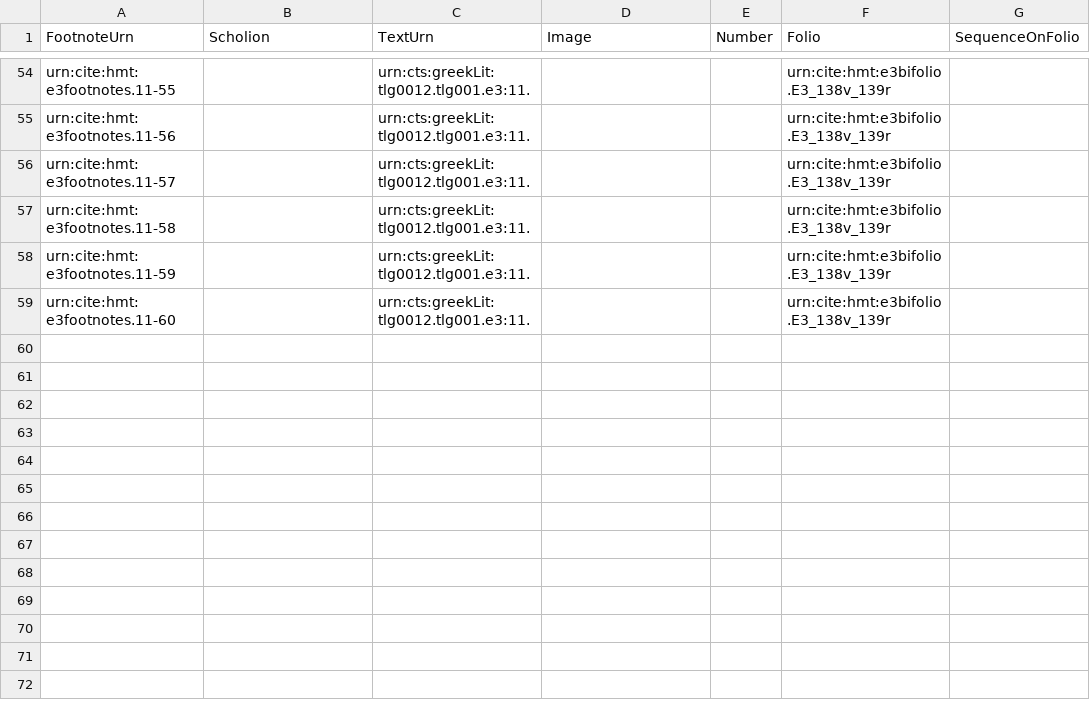
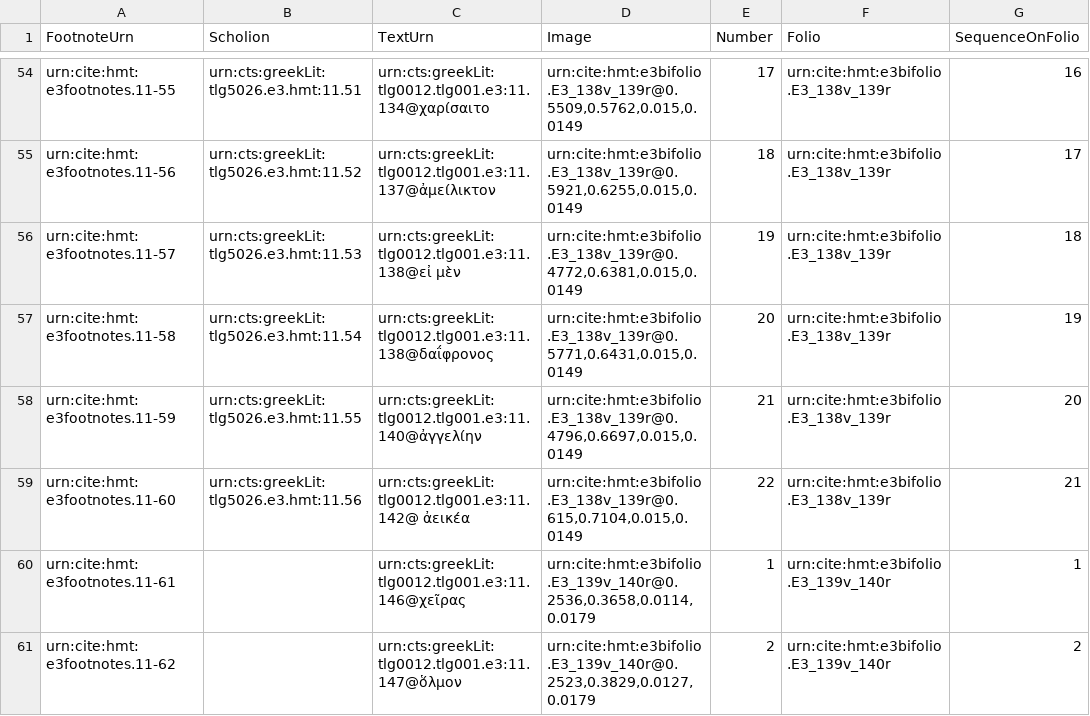
Before and after one commit to HCMID/closed-hmt-iliad11, a CSV file: Collections/data/Upsilon-1-1-text-signs.csv, drawn as a sheet; only a part is shown, gaps mark what is left out; the diff covers the shown part only; the diff names each change by its address in the sheet, - before the commit and + after, or states it on an @@ line.

Commit message:
Update Upsilon-1-1-text-signs.csv
Indexed up to 139v140r

```diff
--- a/Collections/data/Upsilon-1-1-text-signs.csv
+++ b/Collections/data/Upsilon-1-1-text-signs.csv
-B54 (Scholion): (empty)
+B54 (Scholion): urn:cts:greekLit:tlg5026.e3.hmt:11.51
-C54 (TextUrn): urn:cts:greekLit:tlg0012.tlg001.e3:11.
+C54 (TextUrn): urn:cts:greekLit:tlg0012.tlg001.e3:11.134@χαρίσαιτο
-D54 (Image): (empty)
+D54 (Image): urn:cite:hmt:e3bifolio.E3_138v_139r@0.5509,0.5762,0.015,0.0149
-E54 (Number): (empty)
+E54 (Number): 17
-G54 (SequenceOnFolio): (empty)
+G54 (SequenceOnFolio): 16
-B55 (Scholion): (empty)
+B55 (Scholion): urn:cts:greekLit:tlg5026.e3.hmt:11.52
-C55 (TextUrn): urn:cts:greekLit:tlg0012.tlg001.e3:11.
+C55 (TextUrn): urn:cts:greekLit:tlg0012.tlg001.e3:11.137@ἀμείλικτον
-D55 (Image): (empty)
+D55 (Image): urn:cite:hmt:e3bifolio.E3_138v_139r@0.5921,0.6255,0.015,0.0149
-E55 (Number): (empty)
+E55 (Number): 18
-G55 (SequenceOnFolio): (empty)
+G55 (SequenceOnFolio): 17
-B56 (Scholion): (empty)
+B56 (Scholion): urn:cts:greekLit:tlg5026.e3.hmt:11.53
-C56 (TextUrn): urn:cts:greekLit:tlg0012.tlg001.e3:11.
+C56 (TextUrn): urn:cts:greekLit:tlg0012.tlg001.e3:11.138@εἰ μὲν
-D56 (Image): (empty)
+D56 (Image): urn:cite:hmt:e3bifolio.E3_138v_139r@0.4772,0.6381,0.015,0.0149
-E56 (Number): (empty)
+E56 (Number): 19
-G56 (SequenceOnFolio): (empty)
+G56 (SequenceOnFolio): 18
-B57 (Scholion): (empty)
+B57 (Scholion): urn:cts:greekLit:tlg5026.e3.hmt:11.54
-C57 (TextUrn): urn:cts:greekLit:tlg0012.tlg001.e3:11.
+C57 (TextUrn): urn:cts:greekLit:tlg0012.tlg001.e3:11.138@δαΐφρονος
-D57 (Image): (empty)
+D57 (Image): urn:cite:hmt:e3bifolio.E3_138v_139r@0.5771,0.6431,0.015,0.0149
-E57 (Number): (empty)
+E57 (Number): 20
-G57 (SequenceOnFolio): (empty)
+G57 (SequenceOnFolio): 19
-B58 (Scholion): (empty)
+B58 (Scholion): urn:cts:greekLit:tlg5026.e3.hmt:11.55
-C58 (TextUrn): urn:cts:greekLit:tlg0012.tlg001.e3:11.
+C58 (TextUrn): urn:cts:greekLit:tlg0012.tlg001.e3:11.140@ἀγγελίην
-D58 (Image): (empty)
+D58 (Image): urn:cite:hmt:e3bifolio.E3_138v_139r@0.4796,0.6697,0.015,0.0149
-E58 (Number): (empty)
+E58 (Number): 21
-G58 (SequenceOnFolio): (empty)
+G58 (SequenceOnFolio): 20
-B59 (Scholion): (empty)
+B59 (Scholion): urn:cts:greekLit:tlg5026.e3.hmt:11.56
-C59 (TextUrn): urn:cts:greekLit:tlg0012.tlg001.e3:11.
+C59 (TextUrn): urn:cts:greekLit:tlg0012.tlg001.e3:11.142@ ἀεικέα
-D59 (Image): (empty)
+D59 (Image): urn:cite:hmt:e3bifolio.E3_138v_139r@0.615,0.7104,0.015,0.0149
-E59 (Number): (empty)
+E59 (Number): 22
-G59 (SequenceOnFolio): (empty)
+G59 (SequenceOnFolio): 21
+row 60: urn:cite:hmt:e3footnotes.11-61 |  | urn:cts:greekLit:tlg0012.tlg001.e3:11.146@χεῖρας | urn:cite:hmt:e3bifolio.E3_139v_140r@0.2536,0.3658,0.0114,0.0179 | 1 | urn:cite:hmt:e3bifolio.E3_139v_140r | 1
+row 61: urn:cite:hmt:e3footnotes.11-62 |  | urn:cts:greekLit:tlg0012.tlg001.e3:11.147@ὅλμον | urn:cite:hmt:e3bifolio.E3_139v_140r@0.2523,0.3829,0.0127,0.0179 | 2 | urn:cite:hmt:e3bifolio.E3_139v_140r | 2
```
Also changed, not shown: 15 added rows and 31 edited cells elsewhere in this file.
